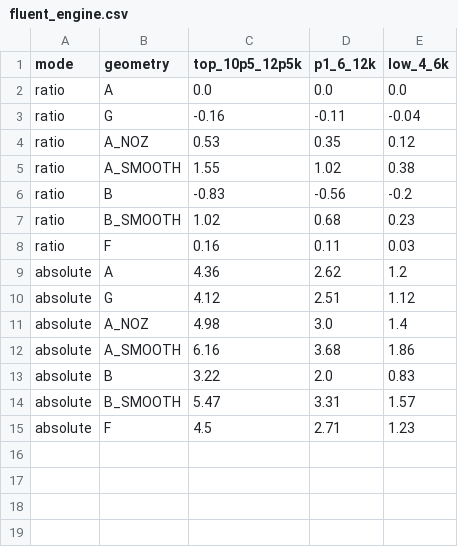
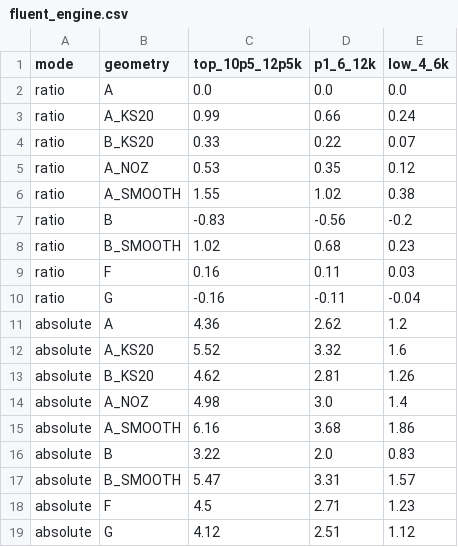
Before and after one commit to NIXELFi/helios, a CSV file: physics_findings/0039-intake-design-study/charts/fluent/fluent_engine.csv, drawn as a sheet.

```diff
--- a/physics_findings/0039-intake-design-study/charts/fluent/fluent_engine.csv
+++ b/physics_findings/0039-intake-design-study/charts/fluent/fluent_engine.csv
@@ -2,3 +2,4 @@ mode,geometry,top_10p5_12p5k,p1_6_12k,low_4_6k
 ratio,A,0.0,0.0,0.0
-ratio,G,-0.16,-0.11,-0.04
+ratio,A_KS20,0.99,0.66,0.24
+ratio,B_KS20,0.33,0.22,0.07
 ratio,A_NOZ,0.53,0.35,0.12
@@ -8,4 +9,6 @@ ratio,B_SMOOTH,1.02,0.68,0.23
 ratio,F,0.16,0.11,0.03
+ratio,G,-0.16,-0.11,-0.04
 absolute,A,4.36,2.62,1.2
-absolute,G,4.12,2.51,1.12
+absolute,A_KS20,5.52,3.32,1.6
+absolute,B_KS20,4.62,2.81,1.26
 absolute,A_NOZ,4.98,3.0,1.4
@@ -15 +18,2 @@ absolute,B_SMOOTH,5.47,3.31,1.57
 absolute,F,4.5,2.71,1.23
+absolute,G,4.12,2.51,1.12
```
Also changed, not shown: physics_findings/0039-intake-design-study/charts/fluent/fluent_fit.csv, 6 other files.
